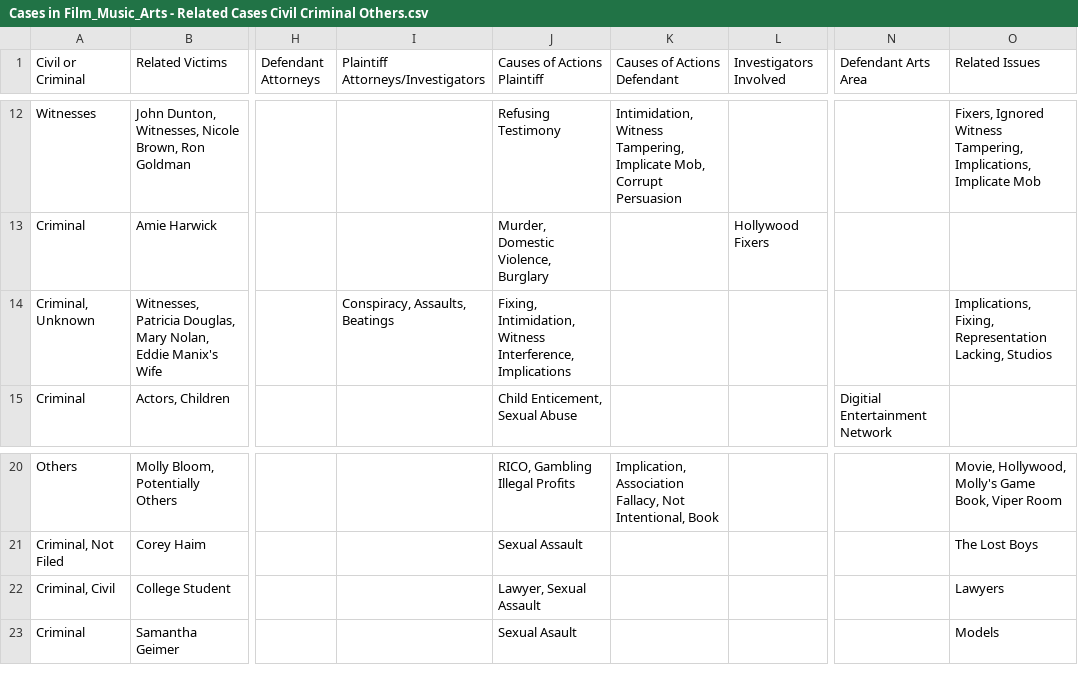
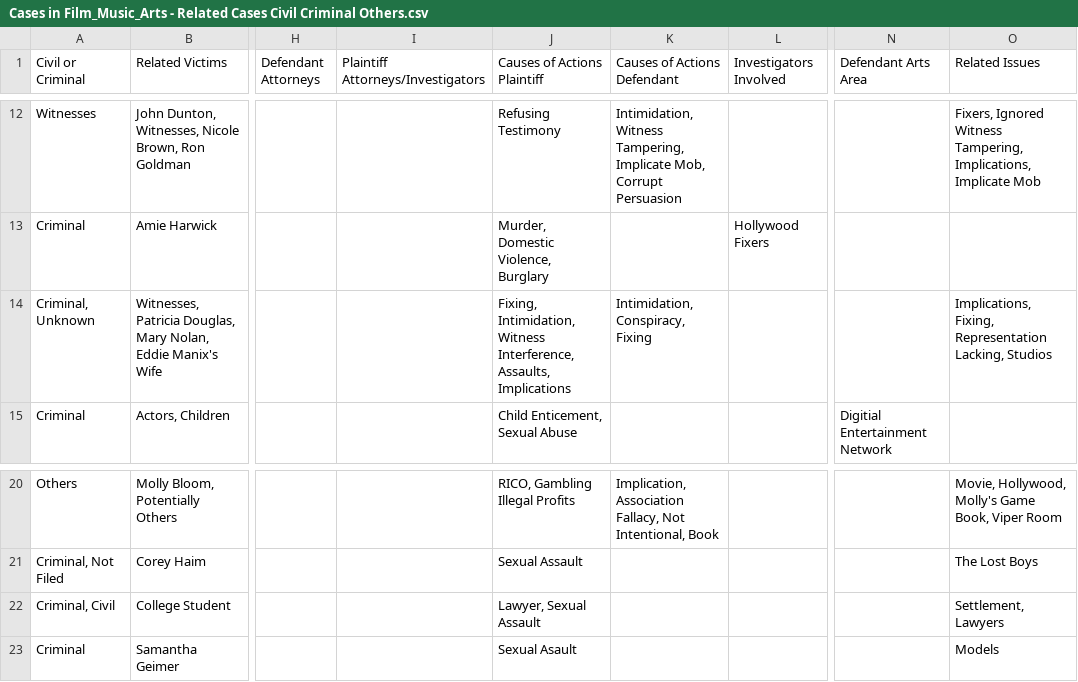
Before and after one commit to RescueSocial/Victims_Cases_Film-Music-Arts, a CSV file: Cases in Film_Music_Arts - Related Cases Civil Criminal Others.csv, drawn as a sheet; only a part is shown, gaps mark what is left out; the diff names each change by its address in the sheet, - before the commit and + after, or states it on an @@ line.

Commit message:
Cases in Film, Music, Arts - Related Cases, Civil, Criminal, Others

```diff
--- a/Cases in Film_Music_Arts - Related Cases Civil Criminal Others.csv
+++ b/Cases in Film_Music_Arts - Related Cases Civil Criminal Others.csv
-I14: Conspiracy, Assaults, Beatings
+I14: (empty)
-J14 (Causes of Actions Plaintiff): …Witness Interference, Implications
+J14 (Causes of Actions Plaintiff): …Witness Interference, Assaults, Implications
-K14 (Causes of Actions Defendant): (empty)
+K14 (Causes of Actions Defendant): Intimidation, Conspiracy, Fixing
-O22 (Related Issues): Lawyers
+O22 (Related Issues): Settlement, Lawyers
```
